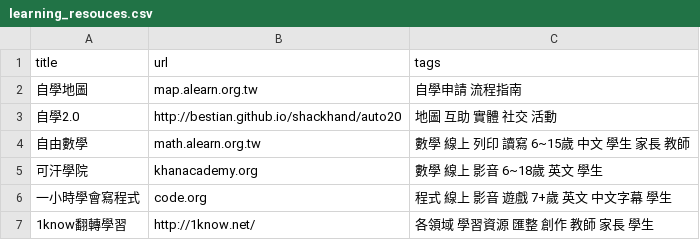
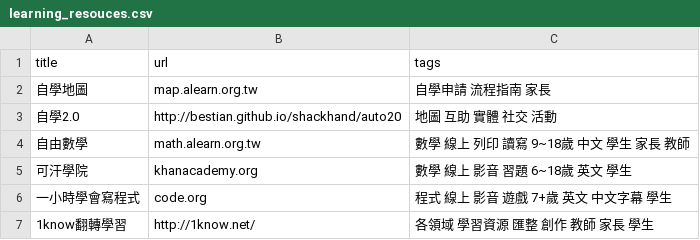
Before and after one commit to KC-Liu/shackhand, a CSV file: learning_resouces.csv, drawn as a sheet.

```diff
--- a/learning_resouces.csv
+++ b/learning_resouces.csv
@@ -1,6 +1,6 @@
 title,url,tags
-自學地圖,map.alearn.org.tw,自學申請 流程指南
+自學地圖,map.alearn.org.tw,自學申請 流程指南 家長
 自學2.0,http://bestian.github.io/shackhand/auto20,地圖 互助 實體 社交 活動
-自由數學,math.alearn.org.tw,數學 線上 列印 讀寫 6~15歲 中文 學生 家長 教師
-可汗學院,khanacademy.org,數學 線上 影音 6~18歲 英文 學生
+自由數學,math.alearn.org.tw,數學 線上 列印 讀寫 9~18歲 中文 學生 家長 教師
+可汗學院,khanacademy.org,數學 線上 影音 習題 6~18歲 英文 學生
 一小時學會寫程式,code.org,程式 線上 影音 遊戲 7+歲 英文 中文字幕 學生
```
Also changed, not shown: 1 other file.
